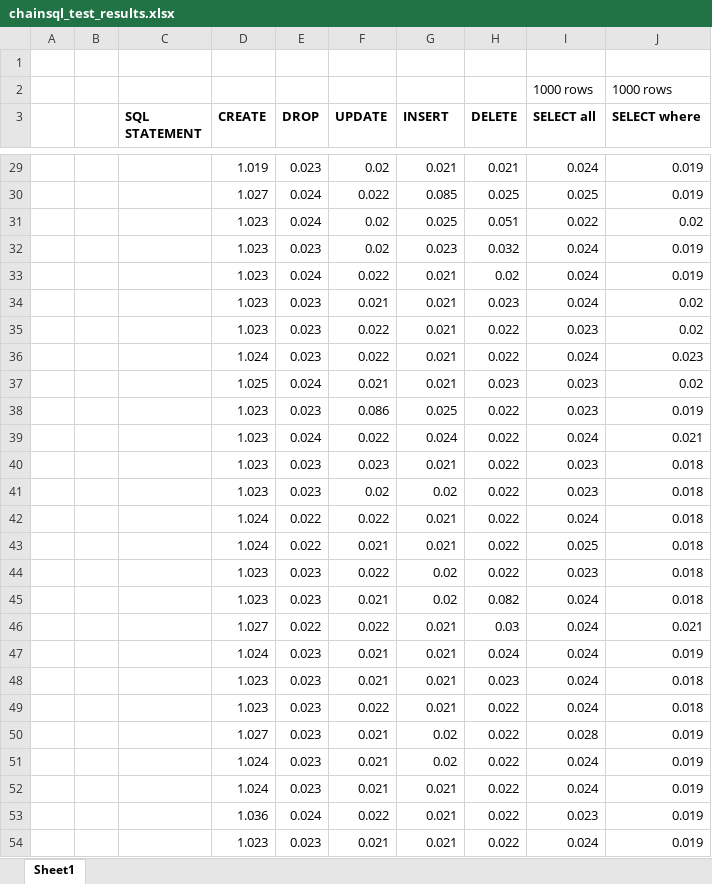
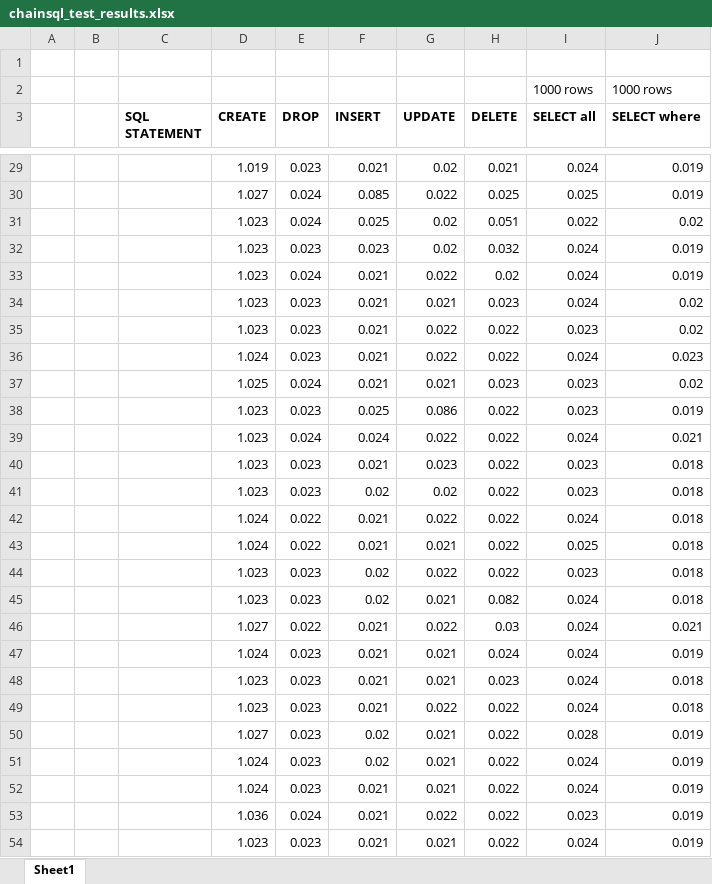
Before and after one commit to GeorgeDiNicola/comse6156-experiment, an Excel workbook: chainsql_test_results/data/chainsql_test_results.xlsx, sheet Sheet1, drawn as a sheet; only a part is shown, gaps mark what is left out; values as stored, in another font and other column widths than the file's, no borders; the diff covers the shown part only; the diff names each change by its address in the sheet, - before the commit and + after, or states it on an @@ line.

```diff
--- a/chainsql_test_results/data/chainsql_test_results.xlsx (sheet Sheet1)
+++ b/chainsql_test_results/data/chainsql_test_results.xlsx (sheet Sheet1)
-F3: UPDATE
+F3: INSERT
-G3: INSERT
+G3: UPDATE
-F29 (INSERT): 0.02
+F29 (INSERT): 0.021
-G29 (UPDATE): 0.021
+G29 (UPDATE): 0.02
-F30 (INSERT): 0.022
+F30 (INSERT): 0.085
-G30 (UPDATE): 0.085
+G30 (UPDATE): 0.022
-F31 (INSERT): 0.02
+F31 (INSERT): 0.025
-G31 (UPDATE): 0.025
+G31 (UPDATE): 0.02
-F32 (INSERT): 0.02
+F32 (INSERT): 0.023
-G32 (UPDATE): 0.023
+G32 (UPDATE): 0.02
-F33 (INSERT): 0.022
+F33 (INSERT): 0.021
-G33 (UPDATE): 0.021
+G33 (UPDATE): 0.022
-F35:F36 (INSERT): 0.022
+F35:F36 (INSERT): 0.021
-G35:G36 (UPDATE): 0.021
+G35:G36 (UPDATE): 0.022
-F38 (INSERT): 0.086
+F38 (INSERT): 0.025
-G38 (UPDATE): 0.025
+G38 (UPDATE): 0.086
-F39 (INSERT): 0.022
+F39 (INSERT): 0.024
-G39 (UPDATE): 0.024
+G39 (UPDATE): 0.022
-F40 (INSERT): 0.023
+F40 (INSERT): 0.021
-G40 (UPDATE): 0.021
+G40 (UPDATE): 0.023
-F42 (INSERT): 0.022
+F42 (INSERT): 0.021
-G42 (UPDATE): 0.021
+G42 (UPDATE): 0.022
-F44 (INSERT): 0.022
+F44 (INSERT): 0.02
-G44 (UPDATE): 0.02
+G44 (UPDATE): 0.022
-F45 (INSERT): 0.021
+F45 (INSERT): 0.02
-G45 (UPDATE): 0.02
+G45 (UPDATE): 0.021
-F46 (INSERT): 0.022
+F46 (INSERT): 0.021
-G46 (UPDATE): 0.021
+G46 (UPDATE): 0.022
-F49 (INSERT): 0.022
+F49 (INSERT): 0.021
-G49 (UPDATE): 0.021
+G49 (UPDATE): 0.022
-F50:F51 (INSERT): 0.021
+F50:F51 (INSERT): 0.02
-G50:G51 (UPDATE): 0.02
+G50:G51 (UPDATE): 0.021
-F53 (INSERT): 0.022
+F53 (INSERT): 0.021
-G53 (UPDATE): 0.021
+G53 (UPDATE): 0.022
```
Also changed, not shown: 94 edited cells elsewhere in this sheet, 42 other files.
